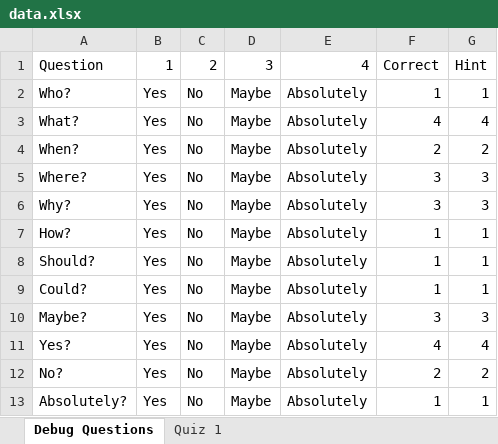
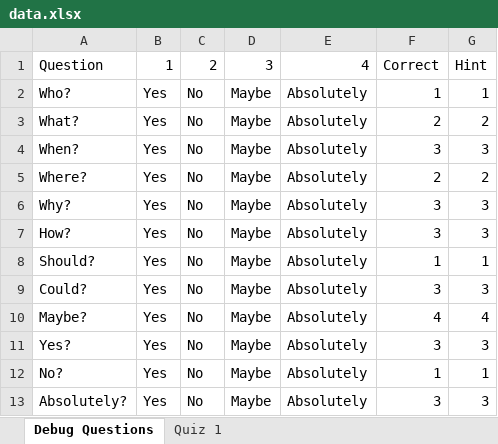
Before and after one commit to HoleInOneStudios/Quiz-Server, an Excel workbook: src/data/data.xlsx, sheet Debug Questions, drawn as a sheet; values as stored, in another font and other column widths than the file's, no borders; the diff names each change by its address in the sheet, - before the commit and + after, or states it on an @@ line.

```diff
--- a/src/data/data.xlsx (sheet Debug Questions)
+++ b/src/data/data.xlsx (sheet Debug Questions)
-F3: 4
+F3: 2
-G3: 4
+G3: 2
-F4: 2
+F4: 3
-G4: 2
+G4: 3
-F5: 3
+F5: 2
-G5: 3
+G5: 2
-F7: 1
+F7: 3
-G7: 1
+G7: 3
-F9: 1
+F9: 3
-G9: 1
+G9: 3
-F10: 3
+F10: 4
-G10: 3
+G10: 4
-F11: 4
+F11: 3
-G11: 4
+G11: 3
-F12: 2
+F12: 1
-G12: 2
+G12: 1
-F13: 1
+F13: 3
-G13: 1
+G13: 3
```
Also changed, not shown: 5 other files.
